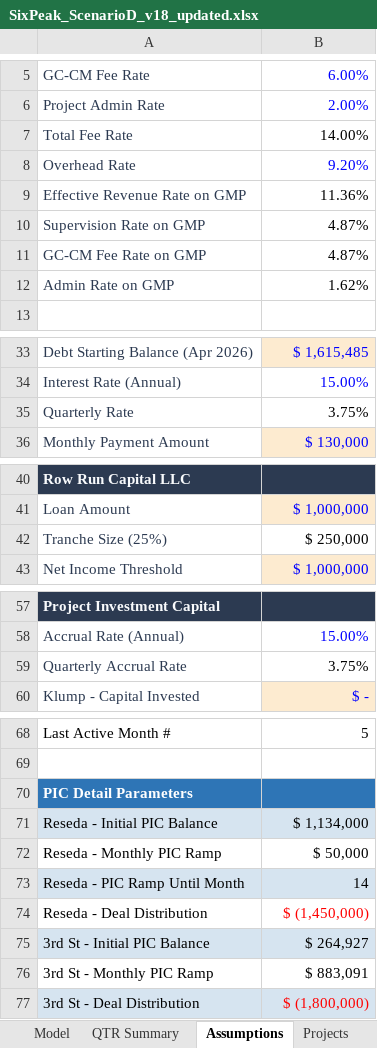
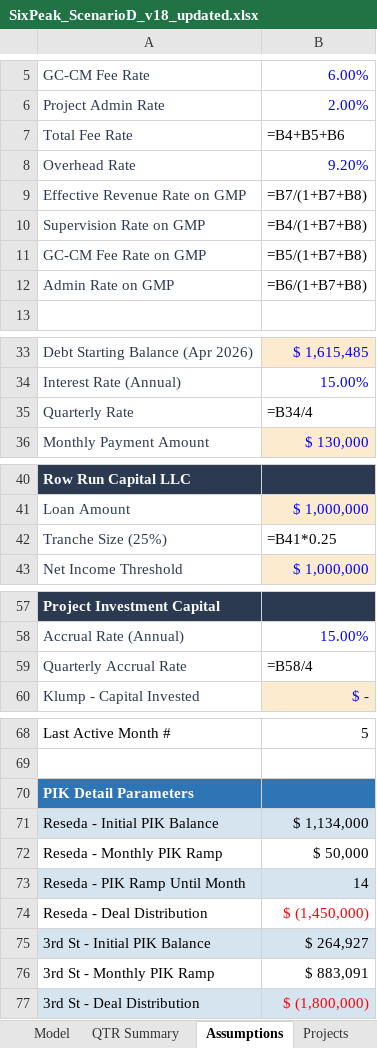
Before and after one commit to cma-sixpeakcapital/SixPeak-Board-Portal, an Excel workbook: models/SixPeak_ScenarioD_v18_updated.xlsx, sheet Assumptions, drawn as a sheet; only a part is shown, gaps mark what is left out; values as stored, in another font and other column widths than the file's, no borders; formulas without a stored value are shown as written; the diff names each change by its address in the sheet, - before the commit and + after, or states it on an @@ line.

```diff
--- a/models/SixPeak_ScenarioD_v18_updated.xlsx (sheet Assumptions)
+++ b/models/SixPeak_ScenarioD_v18_updated.xlsx (sheet Assumptions)
-B7: 14.00%
+B7: =B4+B5+B6
-B9: 11.36%
+B9: =B7/(1+B7+B8)
-B10: 4.87%
+B10: =B4/(1+B7+B8)
-B11: 4.87%
+B11: =B5/(1+B7+B8)
-B12: 1.62%
+B12: =B6/(1+B7+B8)
-B35: 3.75%
+B35: =B34/4
-B42: $ 250,000
+B42: =B41*0.25
-B59: 3.75%
+B59: =B58/4
-A70: PIC Detail Parameters
+A70: PIK Detail Parameters
-A71: Reseda - Initial PIC Balance
+A71: Reseda - Initial PIK Balance
-A72: Reseda - Monthly PIC Ramp
+A72: Reseda - Monthly PIK Ramp
-A73: Reseda - PIC Ramp Until Month
+A73: Reseda - PIK Ramp Until Month
-A75: 3rd St - Initial PIC Balance
+A75: 3rd St - Initial PIK Balance
-A76: 3rd St - Monthly PIC Ramp
+A76: 3rd St - Monthly PIK Ramp
```
Also changed, not shown: sheet Model, sheet QTR Summary, sheet Uplifters, sheet Annual Summary, sheet LIHTC Project P&L, sheet Personnel, 1 more sheet, models/SixPeak_ScenarioB_v18_updated.xlsx, models/SixPeak_ScenarioC_v18_updated.xlsx, 5 other files.
